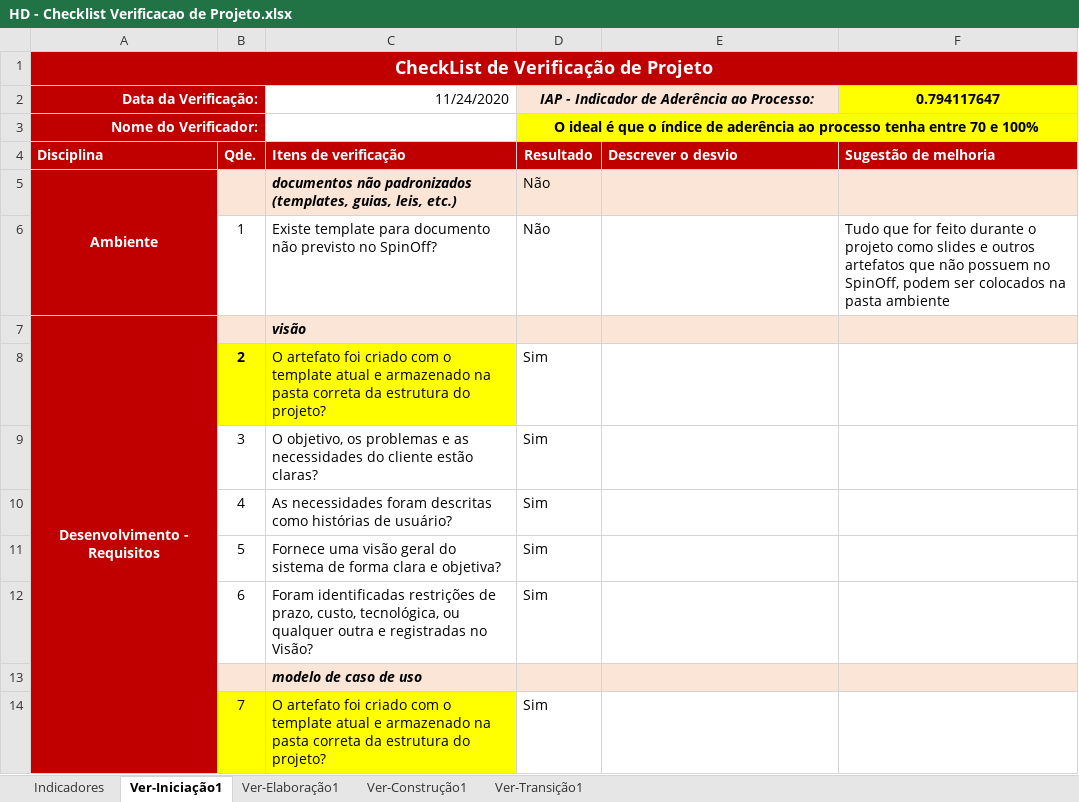
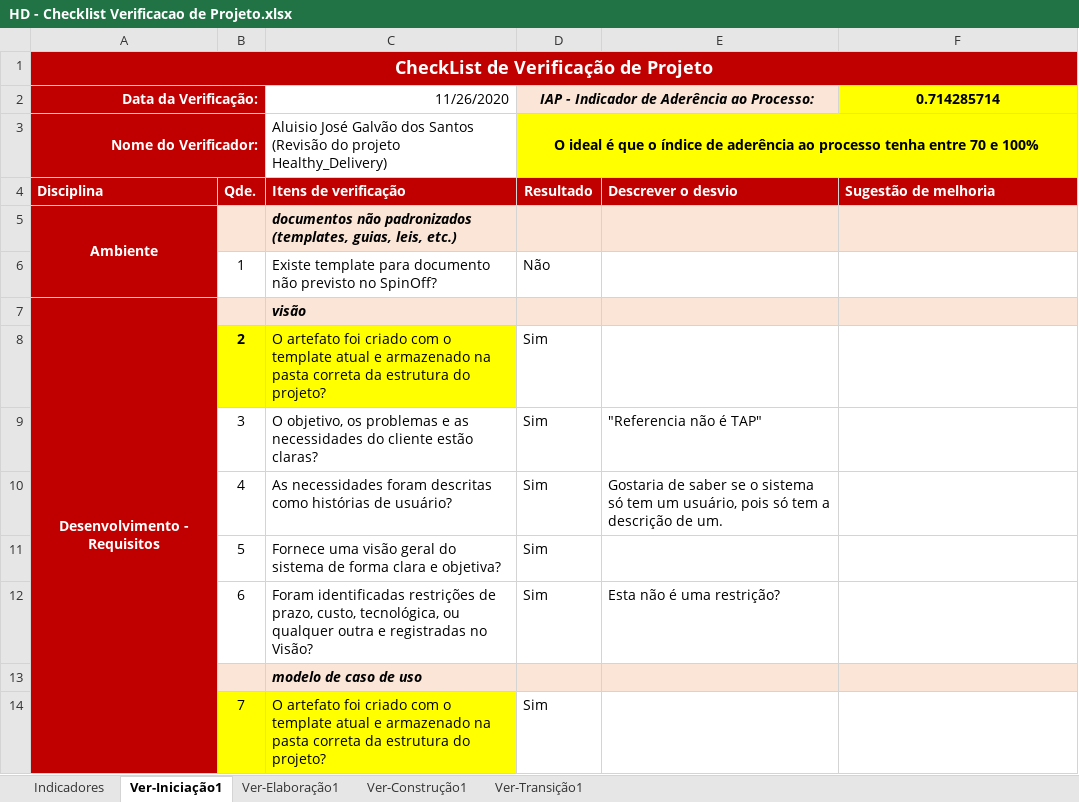
Before and after one commit to feliper297/Healthy_Delivery, an Excel workbook: Gerenciamento de Projeto/HD - Checklist Verificacao de Projeto.xlsx, sheet Ver-Iniciação1, drawn as a sheet; only a part is shown; values as stored, in another font and other column widths than the file's, no borders; the diff covers the shown part only; the diff names each change by its address in the sheet, - before the commit and + after, or states it on an @@ line.

```diff
--- a/Gerenciamento de Projeto/HD - Checklist Verificacao de Projeto.xlsx (sheet Ver-Iniciação1)
+++ b/Gerenciamento de Projeto/HD - Checklist Verificacao de Projeto.xlsx (sheet Ver-Iniciação1)
-C2: 11/24/2020
+C2: 11/26/2020
-F2: 0.794117647
+F2: 0.714285714
-C3: (empty)
+C3: Aluisio José Galvão dos Santos (Revisão do projeto Healthy_Delivery)
-D5: Não
+D5: (empty)
-F6: Tudo que for feito durante o projeto como slides e outros artefatos que não possuem no SpinOff, podem ser colocados na pasta ambiente
+F6: (empty)
-E9: (empty)
+E9: "Referencia não é TAP"
-E10: (empty)
+E10: Gostaria de saber se o sistema só tem um usuário, pois só tem a descrição de um.
-E12: (empty)
+E12: Esta não é uma restrição?
```
Also changed, not shown: 17 edited cells elsewhere in this sheet, sheet Indicadores, charts or pictures, Gerenciamento de Projeto/HD - Planejamento e Controle do Projeto.xlsx, 2 other files.
